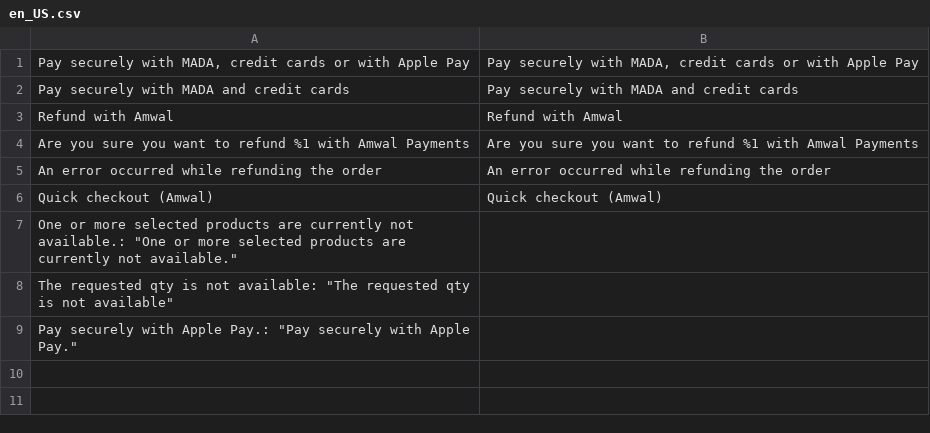
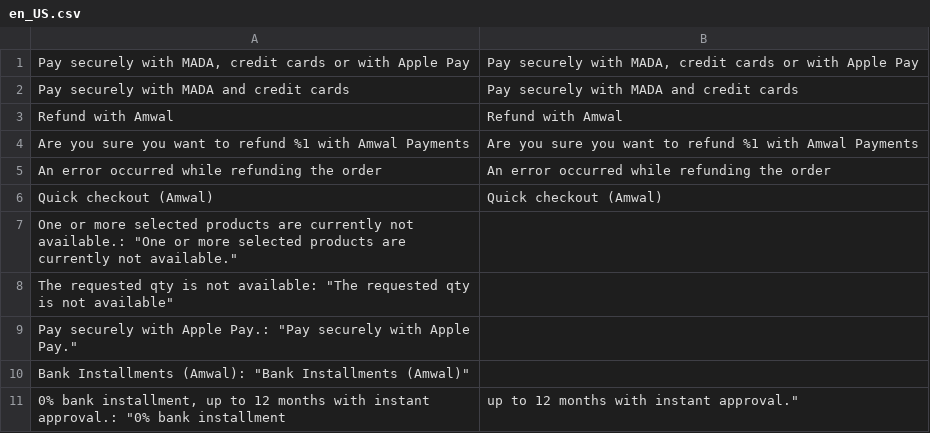
Before and after one commit to amwal-tech/amwal-magento, a CSV file: i18n/en_US.csv, drawn as a sheet; the diff names each change by its address in the sheet, - before the commit and + after, or states it on an @@ line.

```diff
--- a/i18n/en_US.csv
+++ b/i18n/en_US.csv
+row 10: Bank Installments (Amwal): "Bank Installments (Amwal)"
+row 11: 0% bank installment, up to 12 months with instant approval.: "0% bank installment | up to 12 months with instant approval."
```
Also changed, not shown: i18n/ar_EG.csv, i18n/ar_SA.csv, 7 other files.
